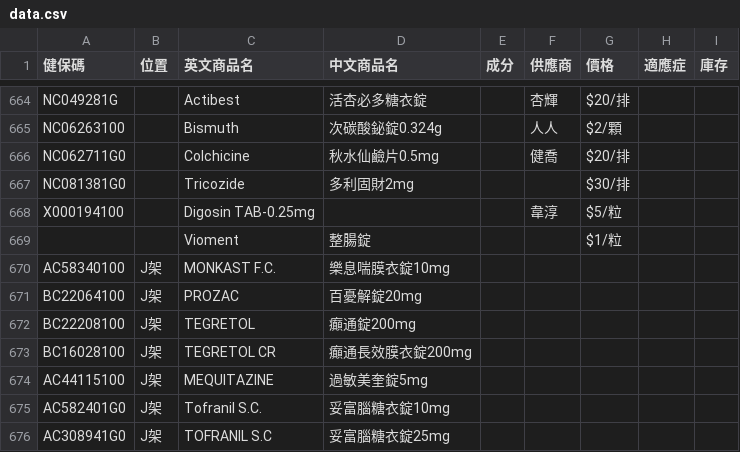
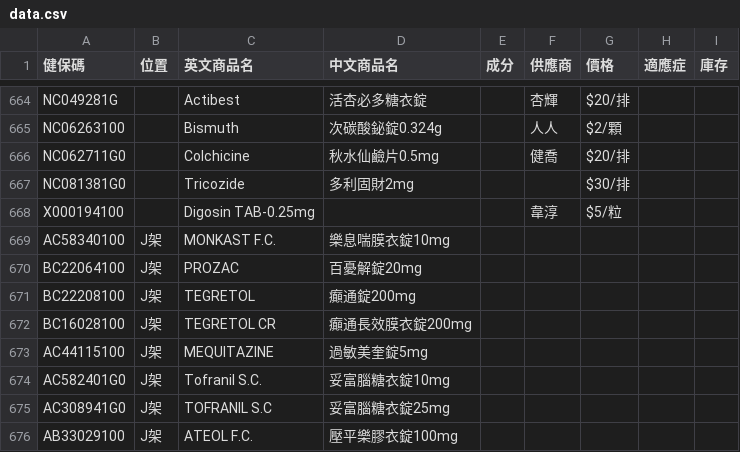
Before and after one commit to jianshiangsanho/drugSeat, a CSV file: data.csv, drawn as a sheet; only a part is shown, gaps mark what is left out; the shorter side is filled out with more unchanged rows.

Commit message:
update data.csv

```diff
--- a/data.csv
+++ b/data.csv
@@ -668,3 +668,2 @@ NC081381G0,,Tricozide,多利固財2mg,,,$30/排,,
 X000194100,,Digosin TAB-0.25mg,,,韋淳,$5/粒,,
-,,Vioment,整腸錠,,,$1/粒,,
 AC58340100,J架,MONKAST F.C.,樂息喘膜衣錠10mg,,,,,
```
